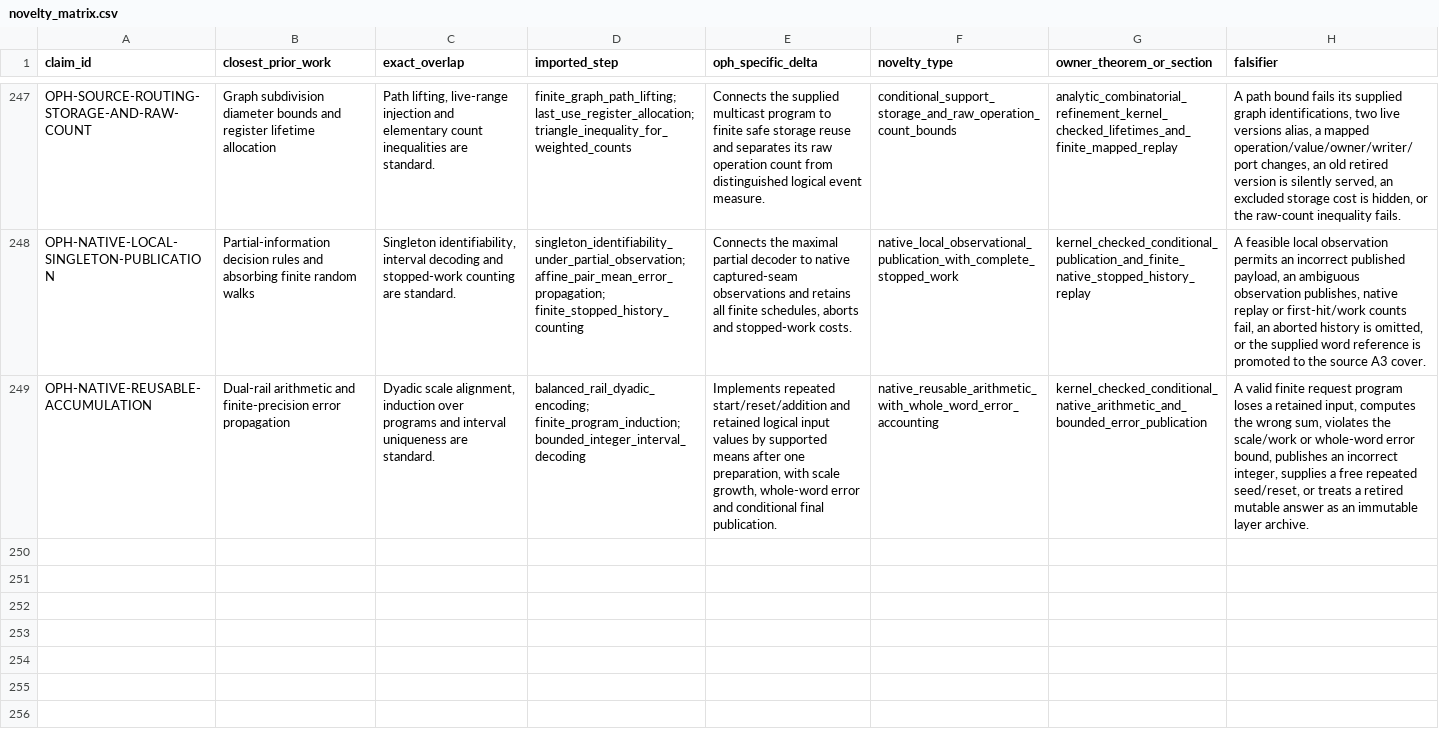
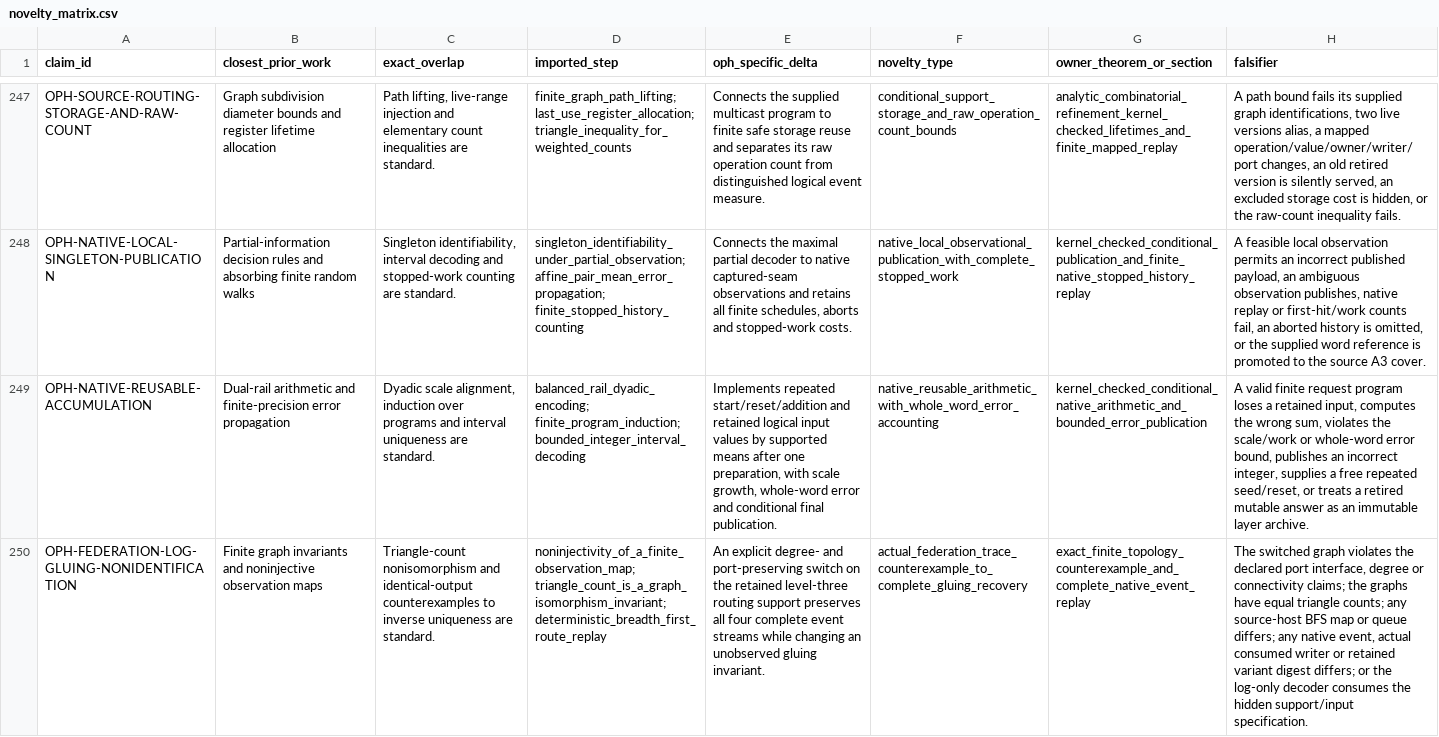
Before and after one commit to Arithmon/observer-patch-holography, a CSV file: claims/novelty_matrix.csv, drawn as a sheet; only a part is shown, gaps mark what is left out; the diff names each change by its address in the sheet, - before the commit and + after, or states it on an @@ line.

Commit message:
Certify the finite federation log gluing ambiguity and recovery boundary

```diff
--- a/claims/novelty_matrix.csv
+++ b/claims/novelty_matrix.csv
+row 250: OPH-FEDERATION-LOG-GLUING-NONIDENTIFICATION | Finite graph invariants and noninjective observation maps | Triangle-count nonisomorphism and identical-output counterexamples to inverse uniqueness are standard. | noninjectivity_of_a_finite_observation_map; triangle_count_is_a_graph_isomorphism_invariant; deterministic_breadth_first_route_replay | An explicit degree- and port-preserving switch on the retained level-three routing support preserves all four complete event streams while changing an unobserved gluing invariant. | actual_federation_trace_counterexample_to_complete_gluing_recovery | exact_finite_topology_counterexample_and_complete_native_event_replay | The switched graph violates the declared port interface, degree or connectivity claims; the graphs have equal triangle counts; any source-host BFS map or queue differs; any native event, actual consumed writer or retained variant digest differs; or the log-only decoder consumes the hidden support/input specification.
```
Also changed, not shown: claims/falsification_matrix.csv, 26 other files.
